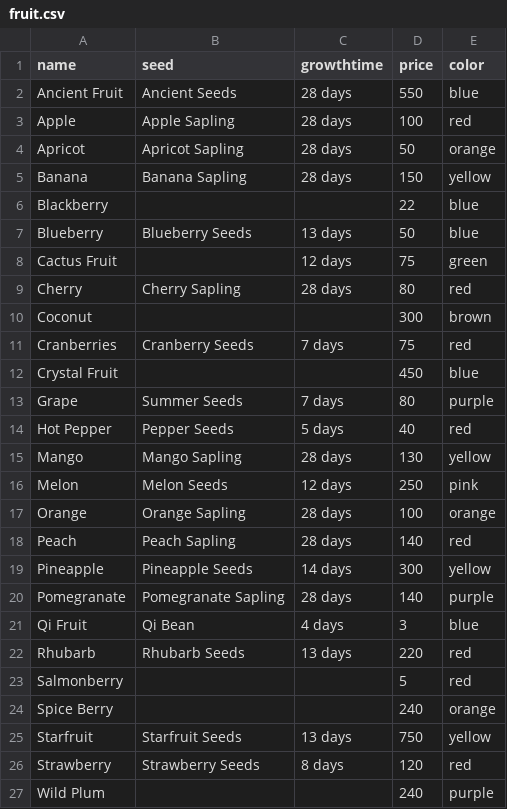
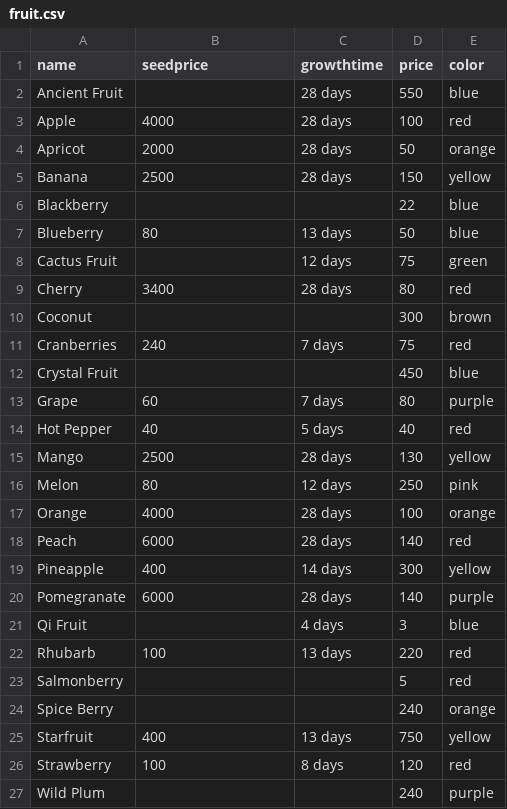
Before and after one commit to fdac23/animal-crossing-economy, a CSV file: stardewvalley/fruit.csv, drawn as a sheet.

```diff
--- a/stardewvalley/fruit.csv
+++ b/stardewvalley/fruit.csv
@@ -1,27 +1,27 @@
-name,seed,growthtime,price,color
-Ancient Fruit,Ancient Seeds,28 days,550,blue
-Apple,Apple Sapling,28 days,100,red
-Apricot,Apricot Sapling,28 days,50,orange
-Banana,Banana Sapling,28 days,150,yellow
+name,seedprice,growthtime,price,color
+Ancient Fruit,,28 days,550,blue
+Apple,4000,28 days,100,red
+Apricot,2000,28 days,50,orange
+Banana,2500,28 days,150,yellow
 Blackberry,,,22,blue
-Blueberry,Blueberry Seeds,13 days,50,blue
+Blueberry,80,13 days,50,blue
 Cactus Fruit,,12 days,75,green
-Cherry,Cherry Sapling,28 days,80,red
+Cherry,3400,28 days,80,red
 Coconut,,,300,brown
-Cranberries,Cranberry Seeds,7 days,75,red
+Cranberries,240,7 days,75,red
 Crystal Fruit,,,450,blue
-Grape,Summer Seeds,7 days,80,purple
-Hot Pepper,Pepper Seeds,5 days,40,red
-Mango,Mango Sapling,28 days,130,yellow
-Melon,Melon Seeds,12 days,250,pink
-Orange,Orange Sapling,28 days,100,orange
-Peach,Peach Sapling,28 days,140,red
-Pineapple,Pineapple Seeds,14 days,300,yellow
-Pomegranate,Pomegranate Sapling,28 days,140,purple
-Qi Fruit,Qi Bean,4 days,3,blue
-Rhubarb,Rhubarb Seeds,13 days,220,red
+Grape,60,7 days,80,purple
+Hot Pepper,40,5 days,40,red
+Mango,2500,28 days,130,yellow
+Melon,80,12 days,250,pink
+Orange,4000,28 days,100,orange
+Peach,6000,28 days,140,red
+Pineapple,400,14 days,300,yellow
+Pomegranate,6000,28 days,140,purple
+Qi Fruit,,4 days,3,blue
+Rhubarb,100,13 days,220,red
 Salmonberry,,,5,red
 Spice Berry,,,240,orange
-Starfruit,Starfruit Seeds,13 days,750,yellow
-Strawberry,Strawberry Seeds,8 days,120,red
+Starfruit,400,13 days,750,yellow
+Strawberry,100,8 days,120,red
 Wild Plum,,,240,purple
```
Also changed, not shown: stardewvalley/veg.csv.
